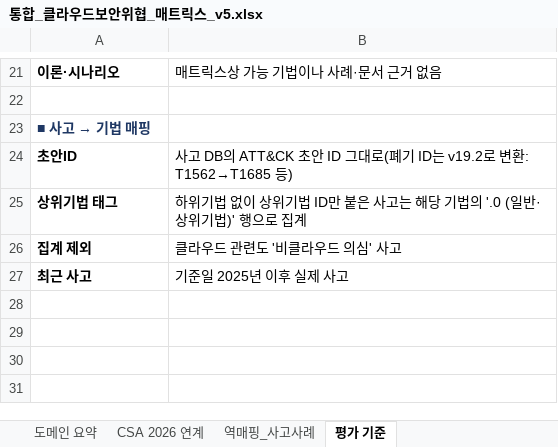
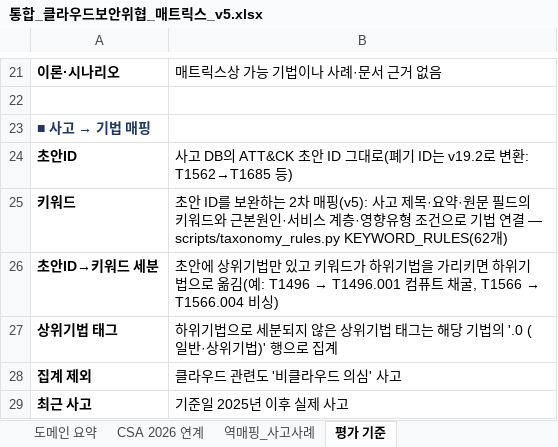
Before and after one commit to donggil-kim/test_2026, an Excel workbook: output/통합_클라우드보안위협_매트릭스_v5.xlsx, sheet 평가 기준, drawn as a sheet; only a part is shown, gaps mark what is left out; values as stored, in another font and other column widths than the file's, no borders; addresses are those after the commit; the diff names each change by its address in the sheet, - before the commit and + after, or states it on an @@ line.

```diff
--- a/output/통합_클라우드보안위협_매트릭스_v5.xlsx (sheet 평가 기준)
+++ b/output/통합_클라우드보안위협_매트릭스_v5.xlsx (sheet 평가 기준)
+row 25: 키워드 | 초안 ID를 보완하는 2차 매핑(v5): 사고 제목·요약·원문 필드의 키워드와 근본원인·서비스 계층·영향유형 조건으로 기법 연결 — scripts/taxonomy_rules.py KEYWORD_RULES(62개)
+row 26: 초안ID→키워드 세분 | 초안에 상위기법만 있고 키워드가 하위기법을 가리키면 하위기법으로 옮김(예: T1496 → T1496.001 컴퓨트 채굴, T1566 → T1566.004 비싱)
-B27: 하위기법 없이 상위기법 ID만 붙은 사고는 해당…
+B27: 하위기법으로 세분되지 않은 상위기법 태그는 해당…
```
Also changed, not shown: sheet 통합 매트릭스, sheet 역매핑_사고사례, sheet 매트릭스 뷰, sheet 통합매트릭스_LITE, sheet 도메인 요약, sheet CSA 2026 연계, 1 more sheet, 5 other files.
